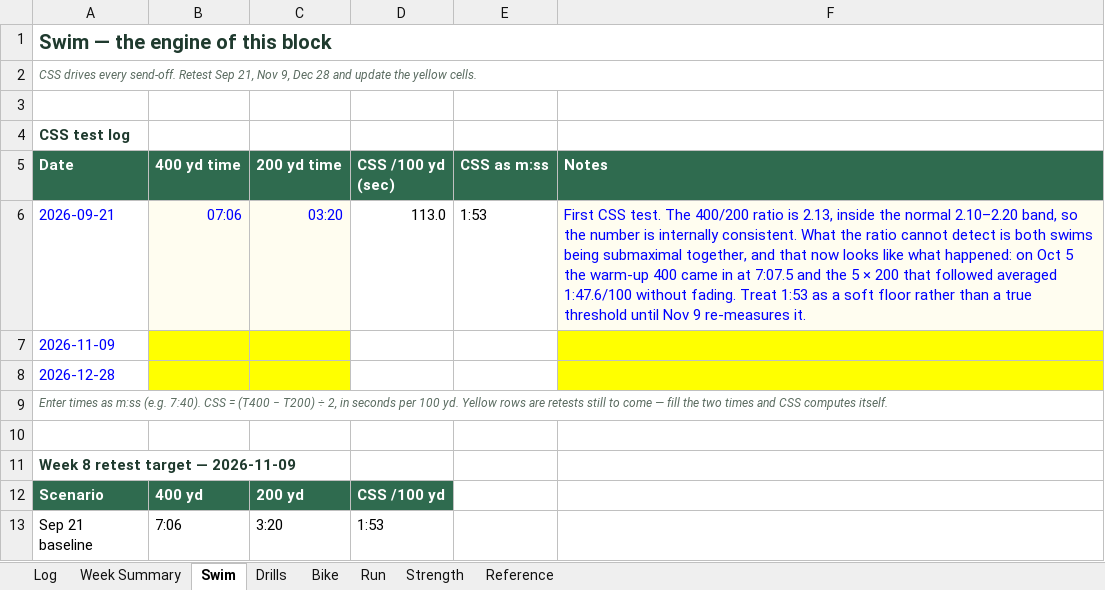
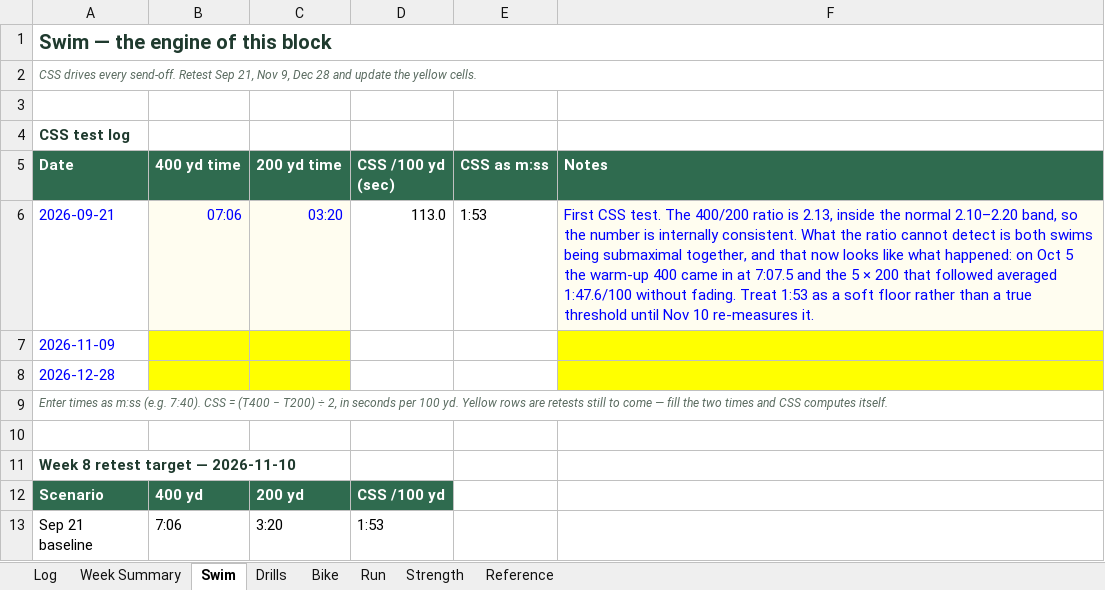
Before and after one commit to abidrahman/abid-workouts, an Excel workbook: Abid — Fall 2026 Training Block.xlsx, sheet Swim, drawn as a sheet; only a part is shown; values as stored, in another font and other column widths than the file's, no borders; the diff names each change by its address in the sheet, - before the commit and + after, or states it on an @@ line.

```diff
--- a/Abid — Fall 2026 Training Block.xlsx (sheet Swim)
+++ b/Abid — Fall 2026 Training Block.xlsx (sheet Swim)
-F6 (Notes): …until Nov 9 re-measures it.
+F6 (Notes): …until Nov 10 re-measures it.
-A11 (Date): Week 8 retest target — 2026-11-09
+A11 (Date): Week 8 retest target — 2026-11-10
```
Also changed, not shown: sheet Log, sheet Reference, 1 other file.
